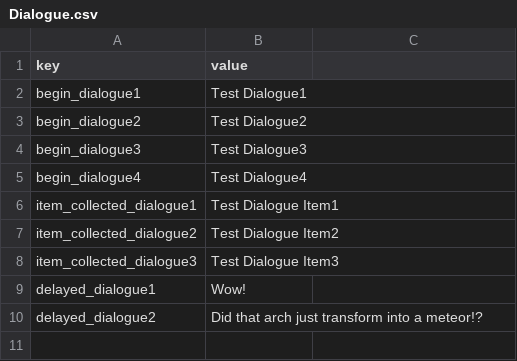
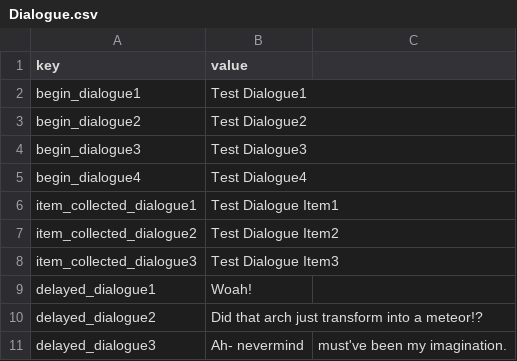
Before and after one commit to JonasBruylant/Project_P, a CSV file: Assets/Scripts/Dialogue/Dialogue.csv, drawn as a sheet.

```diff
--- a/Assets/Scripts/Dialogue/Dialogue.csv
+++ b/Assets/Scripts/Dialogue/Dialogue.csv
@@ -8,3 +8,4 @@ item_collected_dialogue2,Test Dialogue Item2
 item_collected_dialogue3,Test Dialogue Item3
-delayed_dialogue1,Wow!
+delayed_dialogue1,Woah!
 delayed_dialogue2,Did that arch just transform into a meteor!?
+delayed_dialogue3,Ah- nevermind, must've been my imagination.
```
Also changed, not shown: 8 other files.
